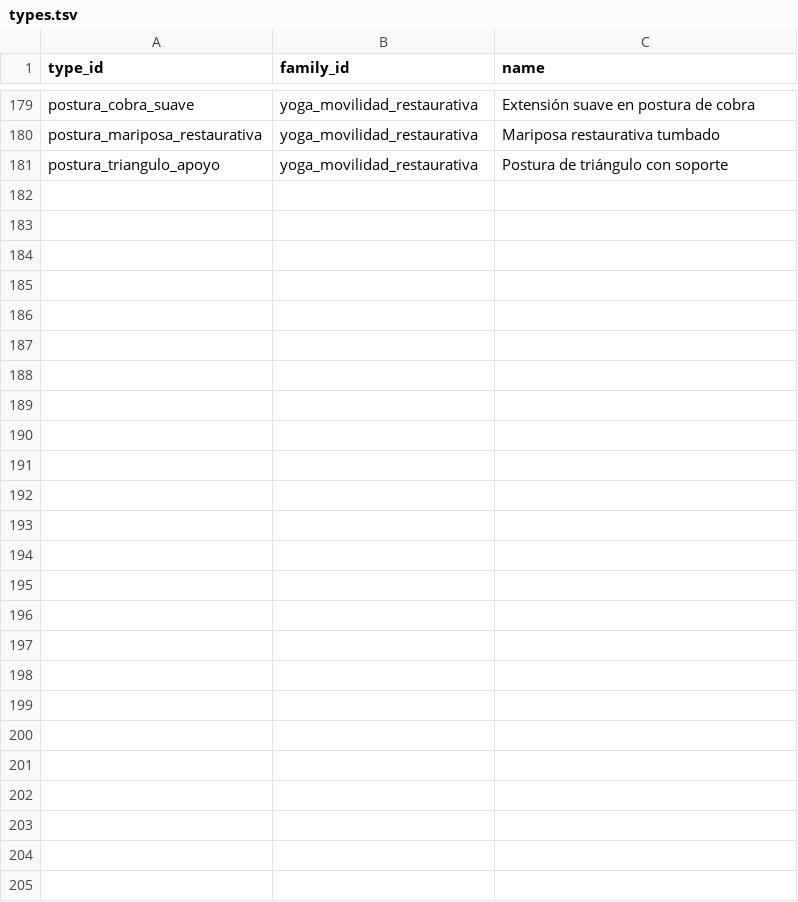
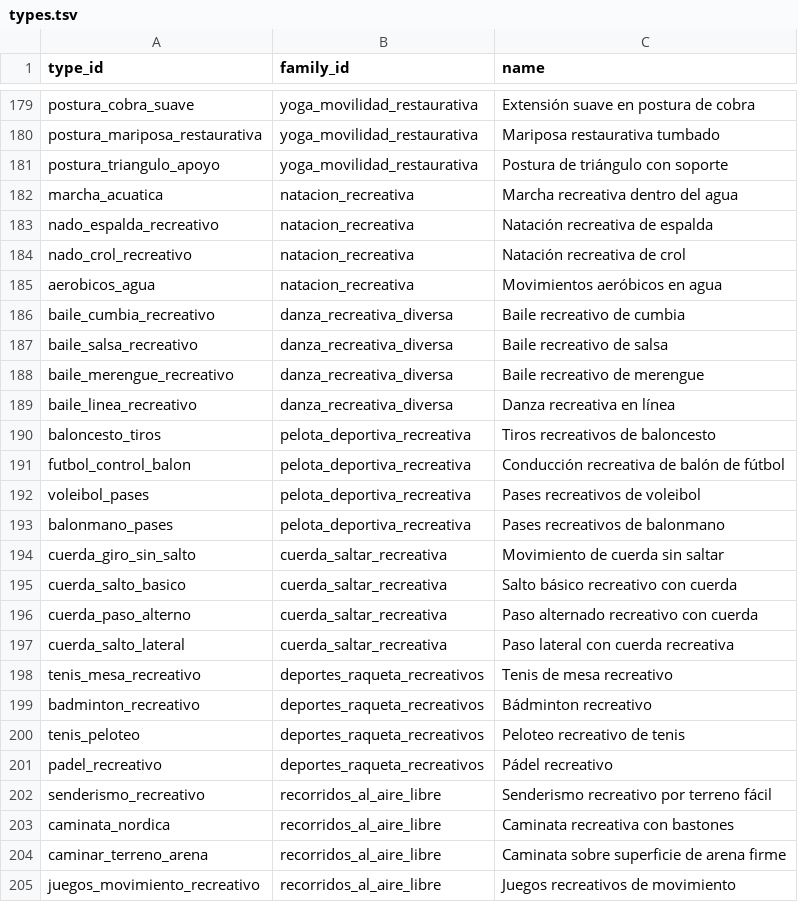
Before and after one commit to miguelpinto9988-byte/Asterion-System-Android, a TSV file: progress-engine/src/main/resources/asterion_exercises/v1/types.tsv, drawn as a sheet; only a part is shown, gaps mark what is left out.

Commit message:
Expand cardio with aquatic activities, recreational dance, ball sports, jump rope, racket games and outdoor recreation

```diff
--- a/progress-engine/src/main/resources/asterion_exercises/v1/types.tsv
+++ b/progress-engine/src/main/resources/asterion_exercises/v1/types.tsv
@@ -181 +181,25 @@ postura_mariposa_restaurativa	yoga_movilidad_restaurativa	Mariposa restaurativa
 postura_triangulo_apoyo	yoga_movilidad_restaurativa	Postura de triángulo con soporte
+marcha_acuatica	natacion_recreativa	Marcha recreativa dentro del agua
+nado_espalda_recreativo	natacion_recreativa	Natación recreativa de espalda
+nado_crol_recreativo	natacion_recreativa	Natación recreativa de crol
+aerobicos_agua	natacion_recreativa	Movimientos aeróbicos en agua
+baile_cumbia_recreativo	danza_recreativa_diversa	Baile recreativo de cumbia
+baile_salsa_recreativo	danza_recreativa_diversa	Baile recreativo de salsa
+baile_merengue_recreativo	danza_recreativa_diversa	Baile recreativo de merengue
+baile_linea_recreativo	danza_recreativa_diversa	Danza recreativa en línea
+baloncesto_tiros	pelota_deportiva_recreativa	Tiros recreativos de baloncesto
+futbol_control_balon	pelota_deportiva_recreativa	Conducción recreativa de balón de fútbol
+voleibol_pases	pelota_deportiva_recreativa	Pases recreativos de voleibol
+balonmano_pases	pelota_deportiva_recreativa	Pases recreativos de balonmano
+cuerda_giro_sin_salto	cuerda_saltar_recreativa	Movimiento de cuerda sin saltar
+cuerda_salto_basico	cuerda_saltar_recreativa	Salto básico recreativo con cuerda
+cuerda_paso_alterno	cuerda_saltar_recreativa	Paso alternado recreativo con cuerda
+cuerda_salto_lateral	cuerda_saltar_recreativa	Paso lateral con cuerda recreativa
+tenis_mesa_recreativo	deportes_raqueta_recreativos	Tenis de mesa recreativo
+badminton_recreativo	deportes_raqueta_recreativos	Bádminton recreativo
+tenis_peloteo	deportes_raqueta_recreativos	Peloteo recreativo de tenis
+padel_recreativo	deportes_raqueta_recreativos	Pádel recreativo
+senderismo_recreativo	recorridos_al_aire_libre	Senderismo recreativo por terreno fácil
+caminata_nordica	recorridos_al_aire_libre	Caminata recreativa con bastones
+caminar_terreno_arena	recorridos_al_aire_libre	Caminata sobre superficie de arena firme
+juegos_movimiento_recreativo	recorridos_al_aire_libre	Juegos recreativos de movimiento
```
